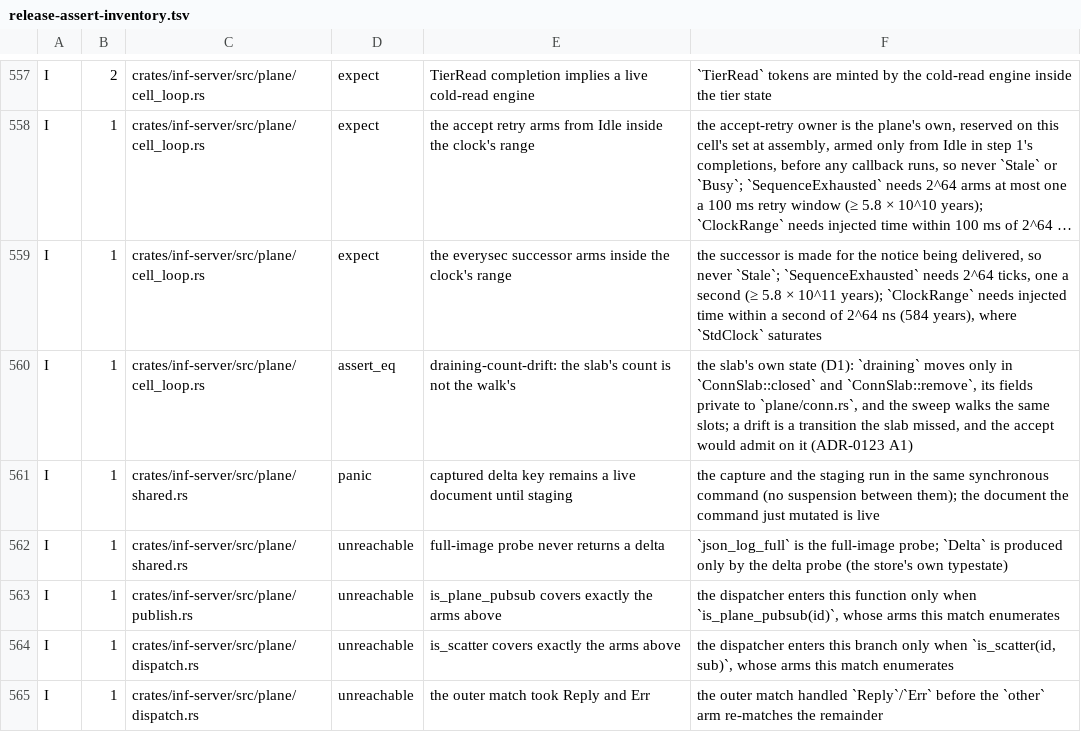
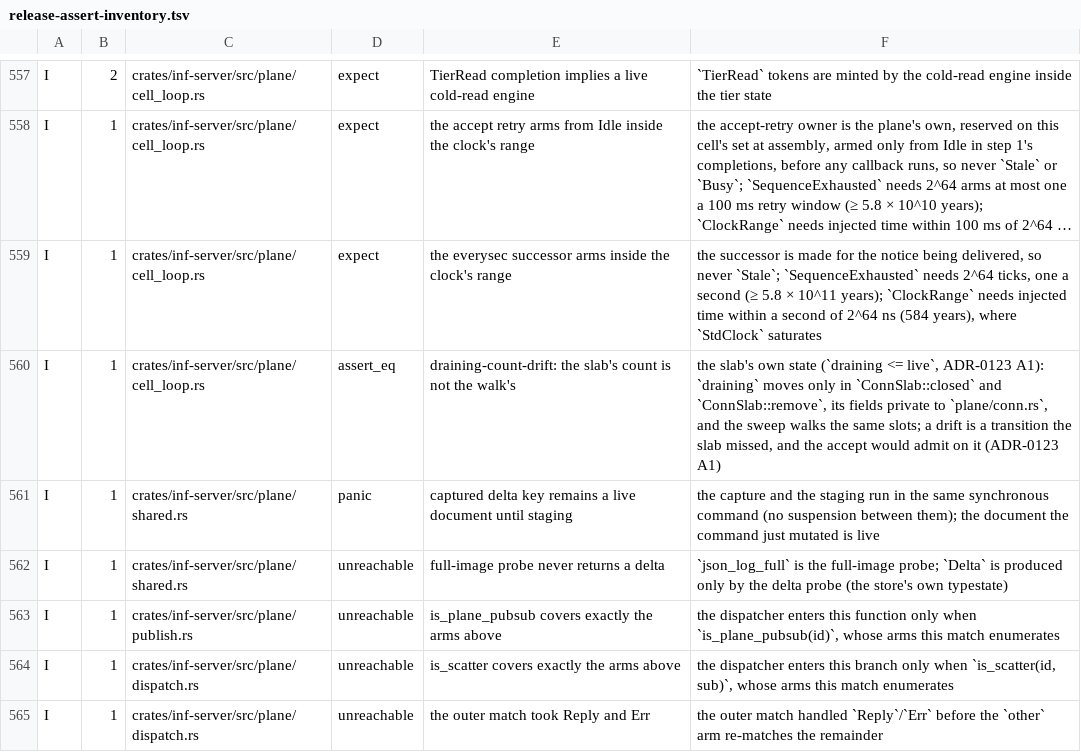
Before and after one commit to kevincaicedo/infinitydb, a TSV file: docs/release-assert-inventory.tsv, drawn as a sheet; only a part is shown, gaps mark what is left out; long unchanged cells end in …; the diff names each change by its address in the sheet, - before the commit and + after, or states it on an @@ line.

Commit message:
plane: the draining count's comments state draining <= live and cite ADR-0123 A1

```diff
--- a/docs/release-assert-inventory.tsv
+++ b/docs/release-assert-inventory.tsv
-F560: …own state (D1): `draining` moves…
+F560: …own state (`draining <= live`, ADR-0123 A1): `draining` moves…
```
Also changed, not shown: 2 other files.
